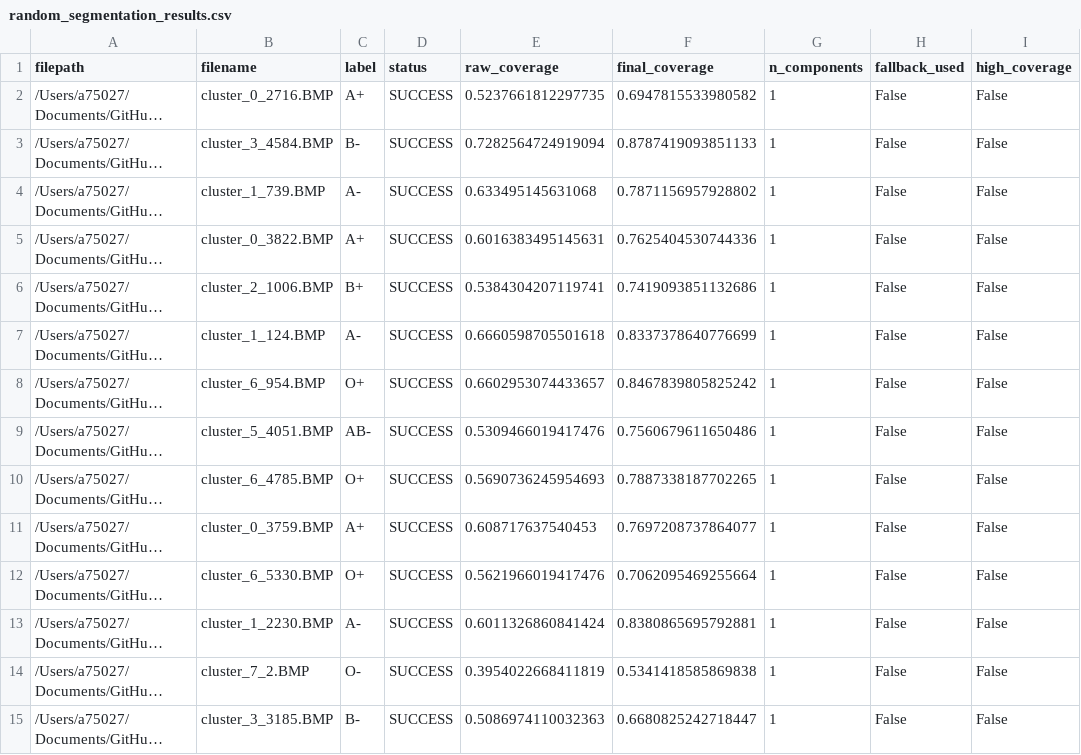
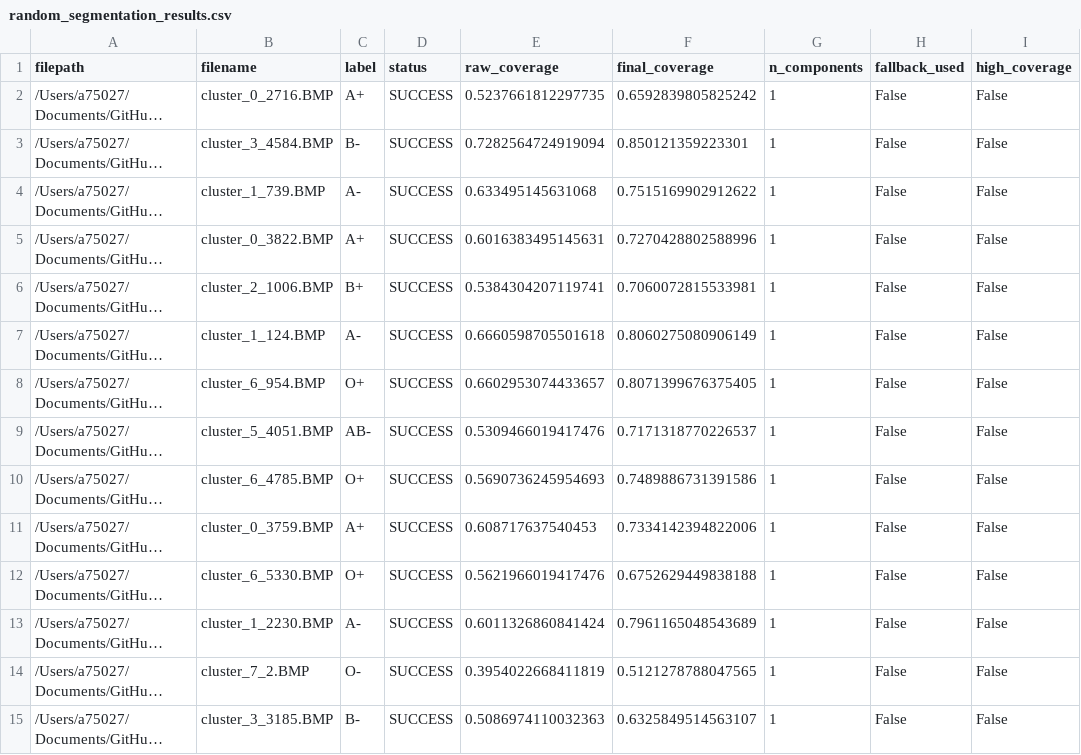
Before and after one commit to AndyGuo-615/compsci-760-group-12, a CSV file: control_experiments/results/random_segmentation_check/random_segmentation_results.csv, drawn as a sheet; only a part is shown; long unchanged cells end in …; the diff covers the shown part only; the diff names each change by its address in the sheet, - before the commit and + after, or states it on an @@ line.

```diff
--- a/control_experiments/results/random_segmentation_check/random_segmentation_results.csv
+++ b/control_experiments/results/random_segmentation_check/random_segmentation_results.csv
-F2 (final_coverage): 0.6947815533980582
+F2 (final_coverage): 0.6592839805825242
-F3 (final_coverage): 0.8787419093851133
+F3 (final_coverage): 0.850121359223301
-F4 (final_coverage): 0.7871156957928802
+F4 (final_coverage): 0.7515169902912622
-F5 (final_coverage): 0.7625404530744336
+F5 (final_coverage): 0.7270428802588996
-F6 (final_coverage): 0.7419093851132686
+F6 (final_coverage): 0.7060072815533981
-F7 (final_coverage): 0.8337378640776699
+F7 (final_coverage): 0.8060275080906149
-F8 (final_coverage): 0.8467839805825242
+F8 (final_coverage): 0.8071399676375405
-F9 (final_coverage): 0.7560679611650486
+F9 (final_coverage): 0.7171318770226537
-F10 (final_coverage): 0.7887338187702265
+F10 (final_coverage): 0.7489886731391586
-F11 (final_coverage): 0.7697208737864077
+F11 (final_coverage): 0.7334142394822006
-F12 (final_coverage): 0.7062095469255664
+F12 (final_coverage): 0.6752629449838188
-F13 (final_coverage): 0.8380865695792881
+F13 (final_coverage): 0.7961165048543689
-F14 (final_coverage): 0.5341418585869838
+F14 (final_coverage): 0.5121278788047565
-F15 (final_coverage): 0.6680825242718447
+F15 (final_coverage): 0.6325849514563107
```
Also changed, not shown: 38 edited cells elsewhere in this file, control_experiments/results/mask_qc.csv, 9 other files.
